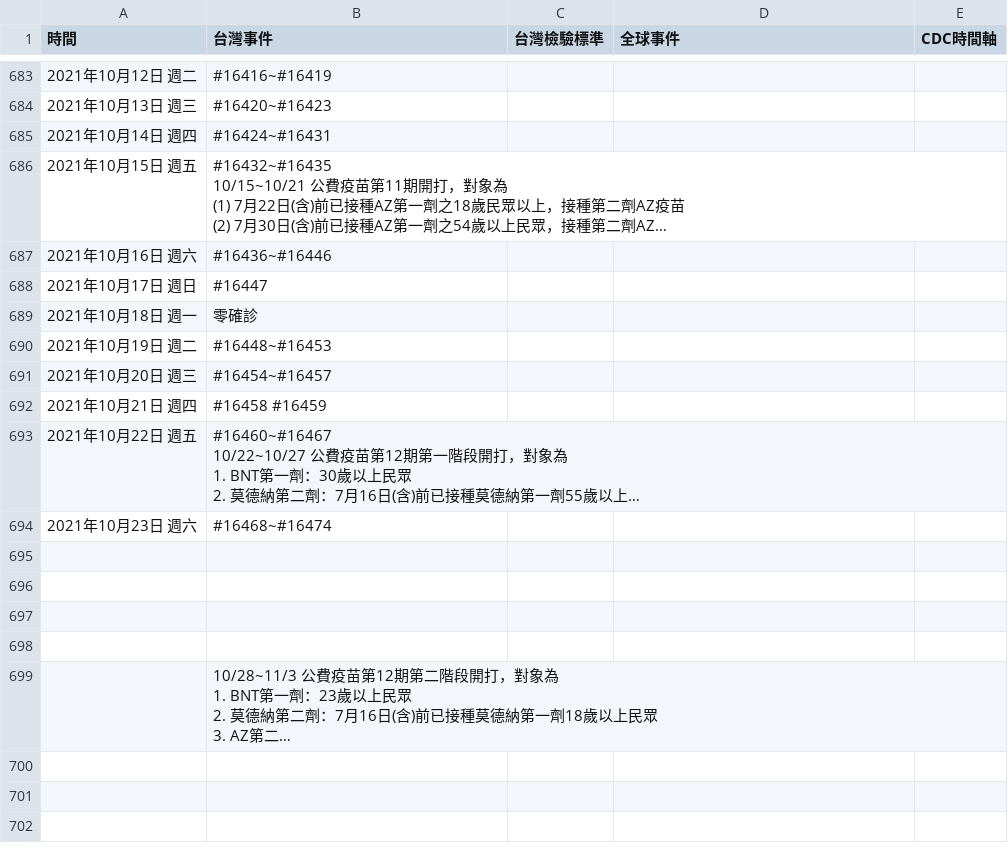
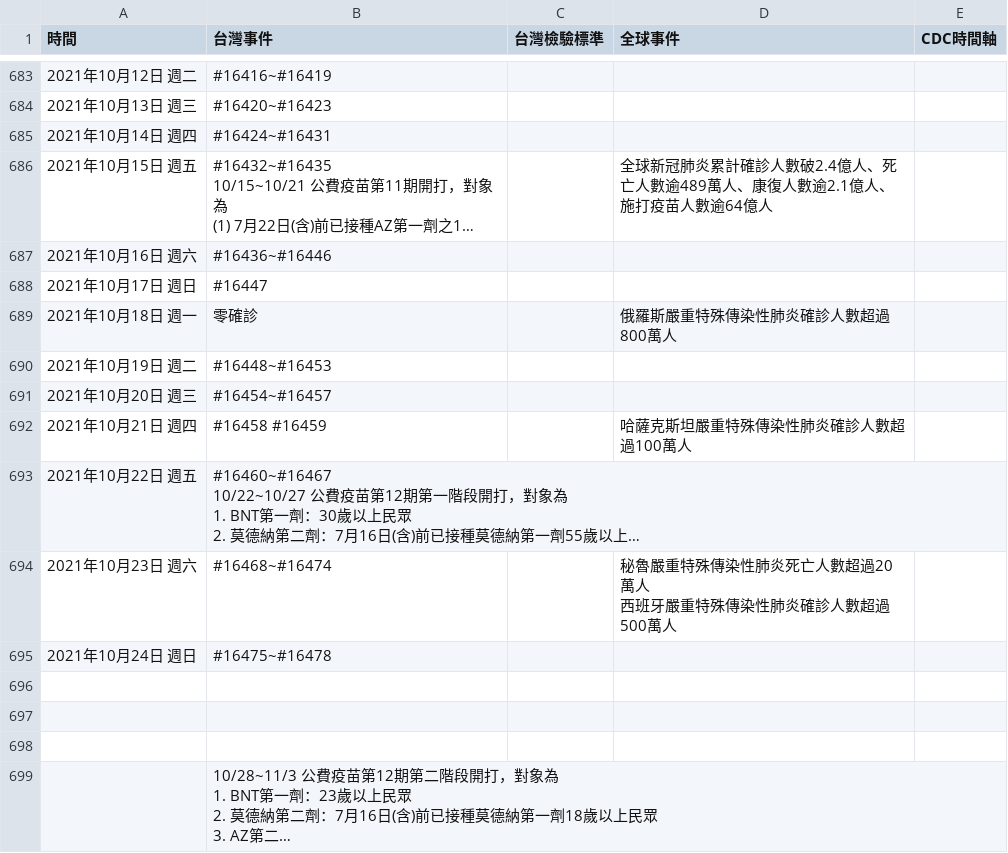
Before and after one commit to Linc-tw/COVID_breakdown, a CSV file: raw_data/COVID-19_in_Taiwan_raw_data_timeline.csv, drawn as a sheet; only a part is shown, gaps mark what is left out; long unchanged cells end in …; ↵ is a line break in a cell; the diff names each change by its address in the sheet, - before the commit and + after, or states it on an @@ line.

Commit message:
Automatic data update

```diff
--- a/raw_data/COVID-19_in_Taiwan_raw_data_timeline.csv
+++ b/raw_data/COVID-19_in_Taiwan_raw_data_timeline.csv
-D686 (全球事件): (empty)
+D686 (全球事件): 全球新冠肺炎累計確診人數破2.4億人、死亡人數逾489萬人、康復人數逾2.1億人、施打疫苗人數逾64億人
-D689 (全球事件): (empty)
+D689 (全球事件): 俄羅斯嚴重特殊傳染性肺炎確診人數超過800萬人
-D692 (全球事件): (empty)
+D692 (全球事件): 哈薩克斯坦嚴重特殊傳染性肺炎確診人數超過100萬人
-D694 (全球事件): (empty)
+D694 (全球事件): 秘魯嚴重特殊傳染性肺炎死亡人數超過20萬人 ↵ 西班牙嚴重特殊傳染性肺炎確診人數超過500萬人
-row 695: (empty)
+row 695: 2021年10月24日 週日 | #16475~#16478
```
Also changed, not shown: processed_data/2021/local_case_per_county.csv, processed_data/event_timeline_zh-tw.csv, 50 other files.
